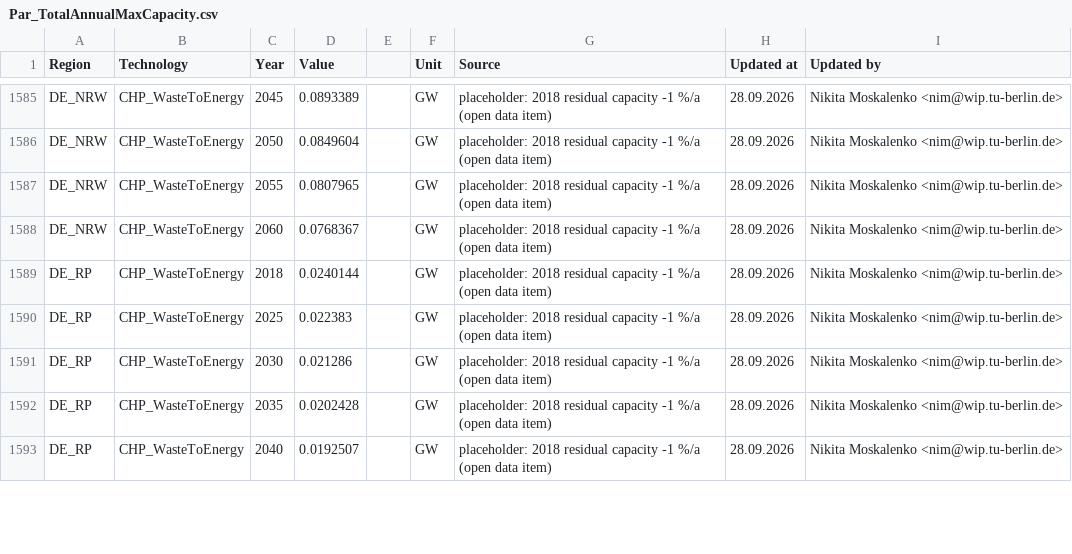
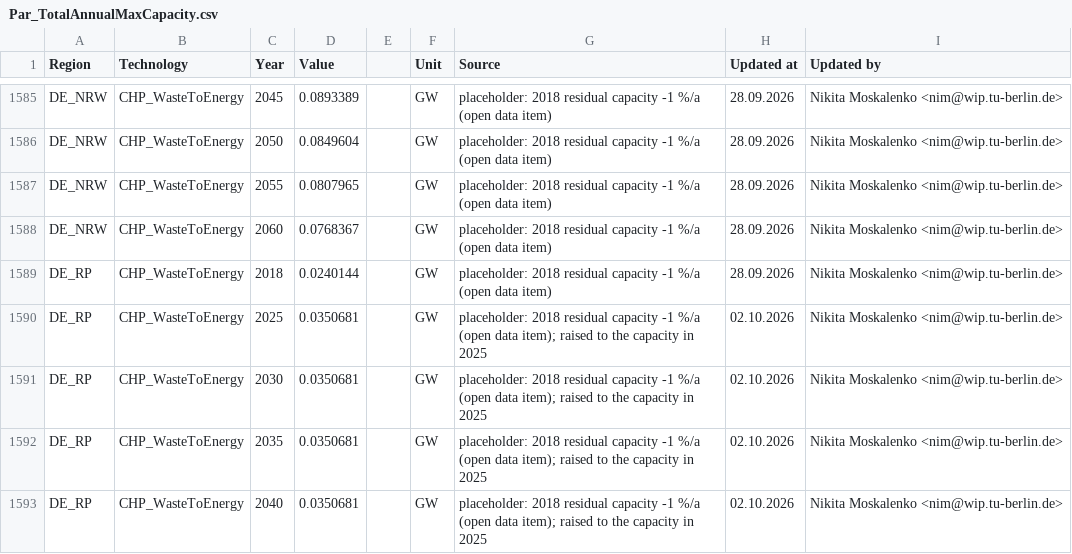
Before and after one commit to GENeSYS-MOD/GENeSYS_MOD.data, a CSV file: Data/Parameters/Par_TotalAnnualMaxCapacity/Par_TotalAnnualMaxCapacity.csv, drawn as a sheet; only a part is shown, gaps mark what is left out; the diff covers the shown part only.

```diff
--- a/Data/Parameters/Par_TotalAnnualMaxCapacity/Par_TotalAnnualMaxCapacity.csv
+++ b/Data/Parameters/Par_TotalAnnualMaxCapacity/Par_TotalAnnualMaxCapacity.csv
@@ -1589,5 +1589,5 @@ DE_NRW,CHP_WasteToEnergy,2060,0.0768367,,GW,placeholder: 2018 residual capacity
 DE_RP,CHP_WasteToEnergy,2018,0.0240144,,GW,placeholder: 2018 residual capacity -1 %/a (open data item),28.09.2026,Nikita Moskalenko <nim@wip.tu-berlin.de>
-DE_RP,CHP_WasteToEnergy,2025,0.022383,,GW,placeholder: 2018 residual capacity -1 %/a (open data item),28.09.2026,Nikita Moskalenko <nim@wip.tu-berlin.de>
-DE_RP,CHP_WasteToEnergy,2030,0.021286,,GW,placeholder: 2018 residual capacity -1 %/a (open data item),28.09.2026,Nikita Moskalenko <nim@wip.tu-berlin.de>
-DE_RP,CHP_WasteToEnergy,2035,0.0202428,,GW,placeholder: 2018 residual capacity -1 %/a (open data item),28.09.2026,Nikita Moskalenko <nim@wip.tu-berlin.de>
-DE_RP,CHP_WasteToEnergy,2040,0.0192507,,GW,placeholder: 2018 residual capacity -1 %/a (open data item),28.09.2026,Nikita Moskalenko <nim@wip.tu-berlin.de>
+DE_RP,CHP_WasteToEnergy,2025,0.0350681,,GW,placeholder: 2018 residual capacity -1 %/a (open data item); raised to the capacity in 2025,02.10.2026,Nikita Moskalenko <nim@wip.tu-berlin.de>
+DE_RP,CHP_WasteToEnergy,2030,0.0350681,,GW,placeholder: 2018 residual capacity -1 %/a (open data item); raised to the capacity in 2025,02.10.2026,Nikita Moskalenko <nim@wip.tu-berlin.de>
+DE_RP,CHP_WasteToEnergy,2035,0.0350681,,GW,placeholder: 2018 residual capacity -1 %/a (open data item); raised to the capacity in 2025,02.10.2026,Nikita Moskalenko <nim@wip.tu-berlin.de>
+DE_RP,CHP_WasteToEnergy,2040,0.0350681,,GW,placeholder: 2018 residual capacity -1 %/a (open data item); raised to the capacity in 2025,02.10.2026,Nikita Moskalenko <nim@wip.tu-berlin.de>
```
Also changed, not shown: 1 added row and 55 edited cells elsewhere in this file, 2 other files.
